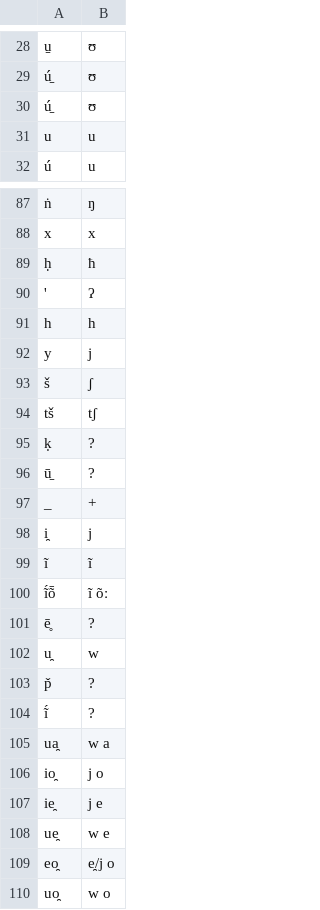
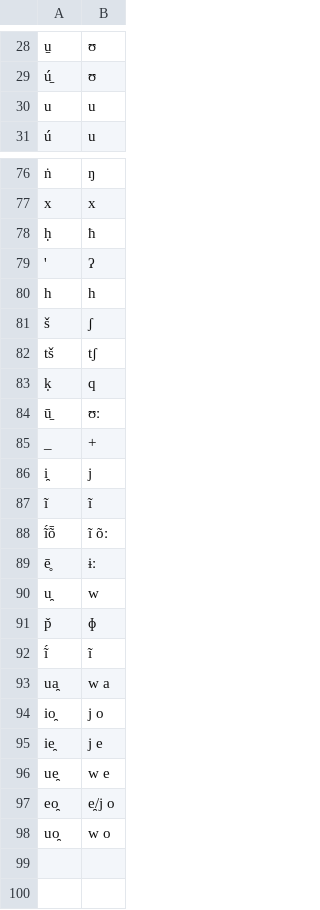
Before and after one commit to MottaAM/koch-grunberg, a TSV file: etc/orthography.tsv, drawn as a sheet; only a part is shown, gaps mark what is left out; the diff covers the shown part only.

```diff
--- a/etc/orthography.tsv
+++ b/etc/orthography.tsv
@@ -29,3 +29,2 @@ u̠	ʊ
 ú̠	ʊ
-ú̠	ʊ
 u	u
@@ -91,7 +80,6 @@ x	x
 h	h
-y	j
 š	ʃ
 tš	tʃ
-ḳ	?
-ū̠	?
+ḳ	q
+ū̠	ʊː
 _	+
@@ -100,6 +88,6 @@ ĩ	ĩ
 ĩ́ȭ	ĩ õː
-ē̥	?
+ē̥	ɨː
 u̯	w
-p̌	?
-ĩ́	?
+p̌	ɸ
+ĩ́	ĩ
 ua̯	w a
```
Also changed, not shown: 10 removed rows elsewhere in this file, raw/preprocess-sounds-metadata.tsv, 13 other files.
